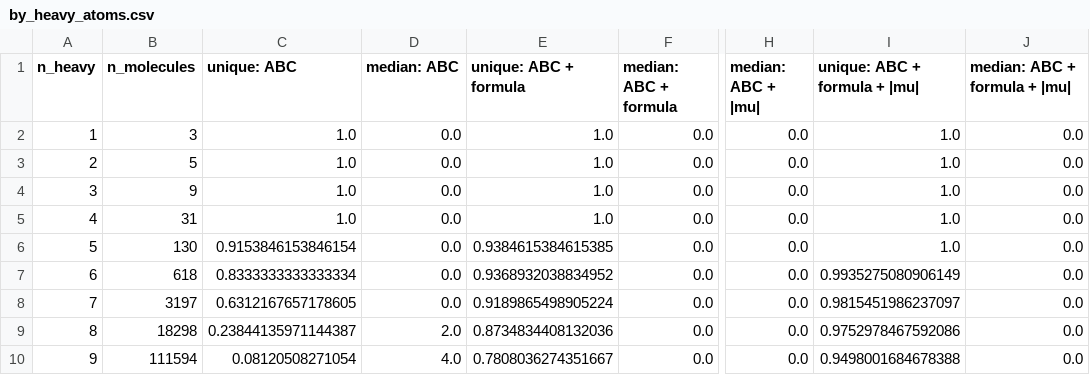
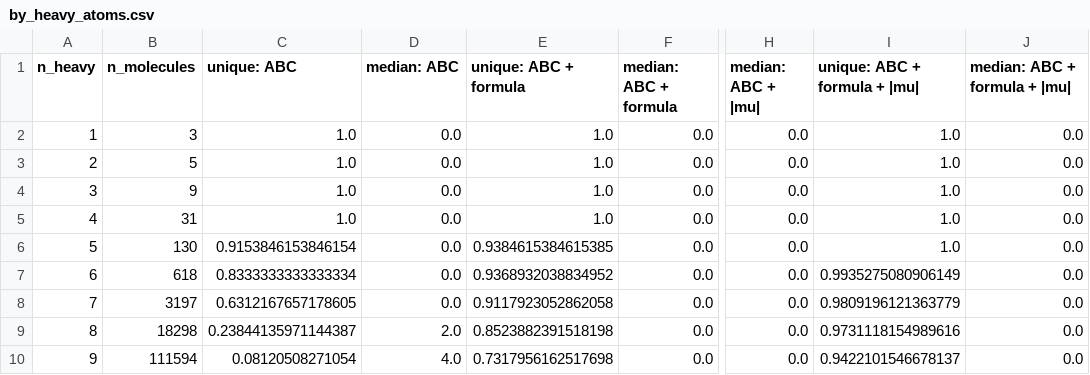
Before and after one commit to Nathan-W123/Quantum-ML, a CSV file: results/m1/by_heavy_atoms.csv, drawn as a sheet; only a part is shown, gaps mark what is left out; the diff names each change by its address in the sheet, - before the commit and + after, or states it on an @@ line.

```diff
--- a/results/m1/by_heavy_atoms.csv
+++ b/results/m1/by_heavy_atoms.csv
-E8 (unique: ABC + formula): 0.9189865498905224
+E8 (unique: ABC + formula): 0.9117923052862058
-I8 (unique: ABC + formula + |mu|): 0.9815451986237097
+I8 (unique: ABC + formula + |mu|): 0.9809196121363779
-E9 (unique: ABC + formula): 0.8734834408132036
+E9 (unique: ABC + formula): 0.8523882391518198
-I9 (unique: ABC + formula + |mu|): 0.9752978467592086
+I9 (unique: ABC + formula + |mu|): 0.9731118154989616
-E10 (unique: ABC + formula): 0.7808036274351667
+E10 (unique: ABC + formula): 0.7317956162517698
-I10 (unique: ABC + formula + |mu|): 0.9498001684678388
+I10 (unique: ABC + formula + |mu|): 0.9422101546678137
```
Also changed, not shown: results/m1/summary.csv, 8 other files.
